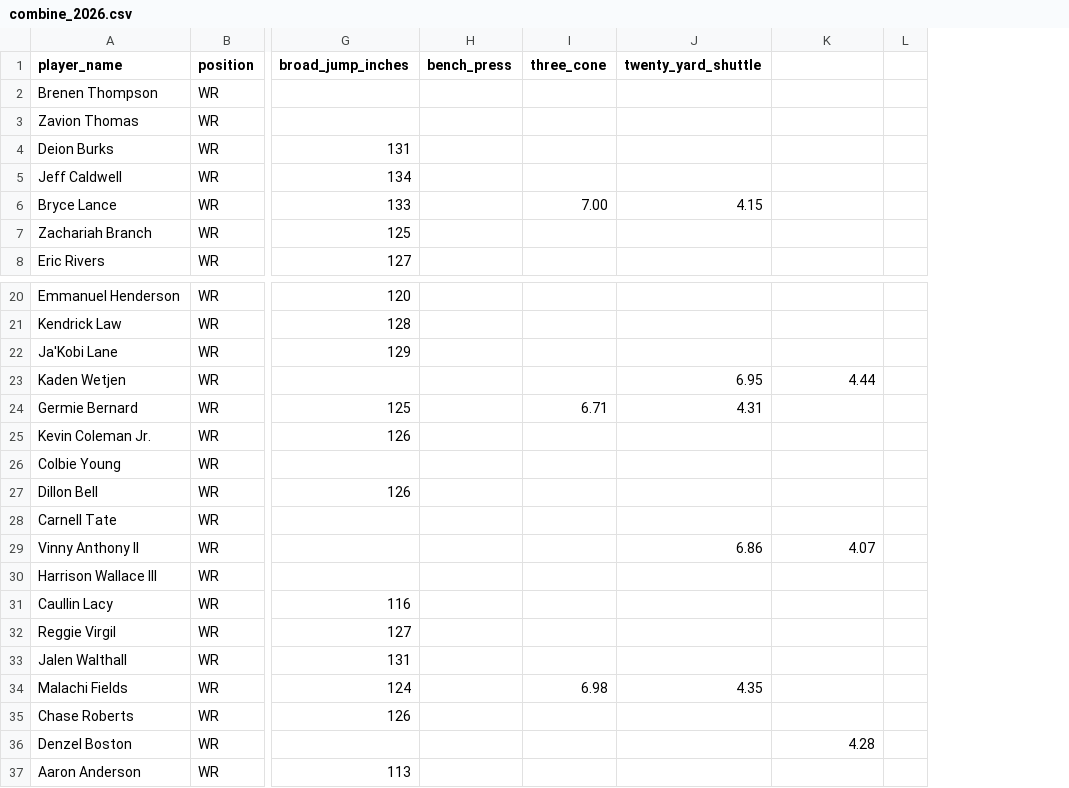
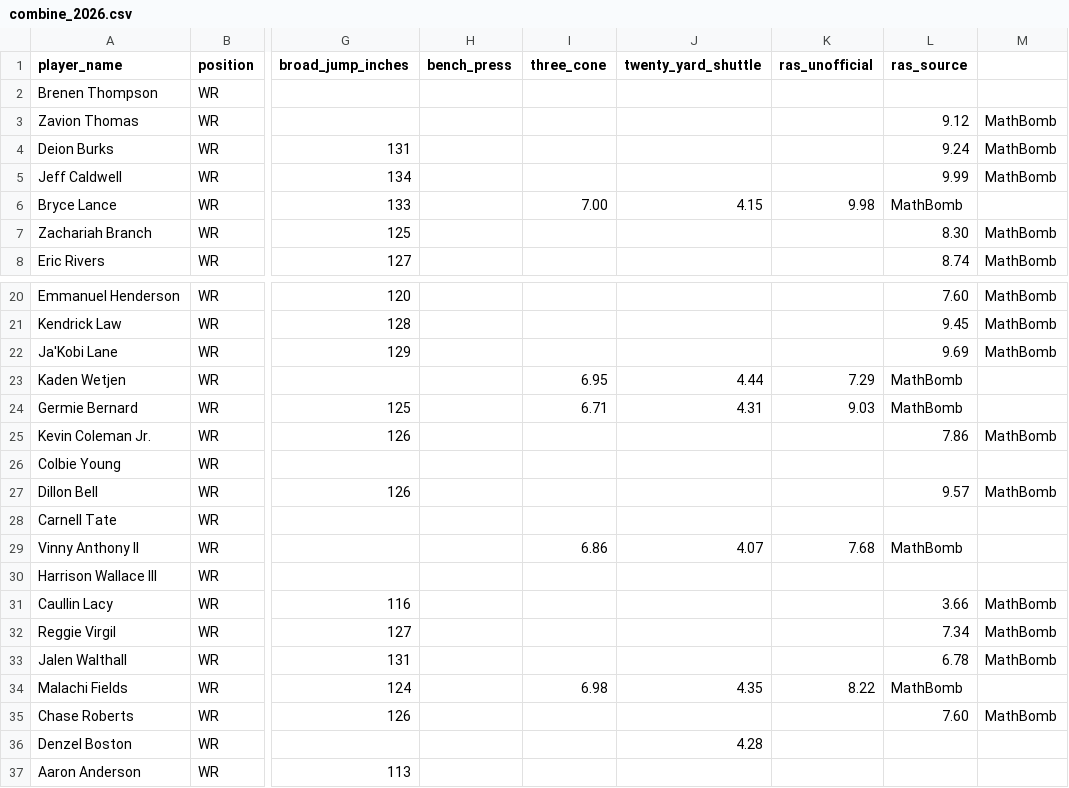
Before and after one commit to LavacheBeadsman/SlapModelV3, a CSV file: data/combine_2026.csv, drawn as a sheet; only a part is shown, gaps mark what is left out; removed rows and columns are numbered as before the commit, all else as after; the diff covers the shown part only; the diff names each change by its address in the sheet, - before the commit and + after, or states it on an @@ line.

```diff
--- a/data/combine_2026.csv
+++ b/data/combine_2026.csv
-column L, empty
+column L (ras_source), rows 3-8: 9.12 | 9.24 | 9.99 | MathBomb | 8.30 | 8.74; rows 20-35: 7.60 | 9.45 | 9.69 | MathBomb | MathBomb | 7.86 |  | 9.57 |  | MathBomb |  | 3.66 | 7.34 | 6.78 | MathBomb | 7.60
+column M, rows 3-8: MathBomb | MathBomb | MathBomb |  | MathBomb | MathBomb; rows 20-35: MathBomb | MathBomb | MathBomb |  |  | MathBomb |  | MathBomb |  |  |  | MathBomb | MathBomb | MathBomb |  | MathBomb
-K1: (empty)
+K1: ras_unofficial
-K6 (ras_unofficial): (empty)
+K6 (ras_unofficial): 9.98
-I23 (three_cone): (empty)
+I23 (three_cone): 6.95
-J23 (twenty_yard_shuttle): 6.95
+J23 (twenty_yard_shuttle): 4.44
-K23 (ras_unofficial): 4.44
+K23 (ras_unofficial): 7.29
-K24 (ras_unofficial): (empty)
+K24 (ras_unofficial): 9.03
-I29 (three_cone): (empty)
+I29 (three_cone): 6.86
-J29 (twenty_yard_shuttle): 6.86
+J29 (twenty_yard_shuttle): 4.07
-K29 (ras_unofficial): 4.07
+K29 (ras_unofficial): 7.68
-K34 (ras_unofficial): (empty)
+K34 (ras_unofficial): 8.22
-J36 (twenty_yard_shuttle): (empty)
+J36 (twenty_yard_shuttle): 4.28
-K36 (ras_unofficial): 4.28
+K36 (ras_unofficial): (empty)
```
Also changed, not shown: 10 edited cells elsewhere in this file, data/te_2026_prospects_final.csv.
